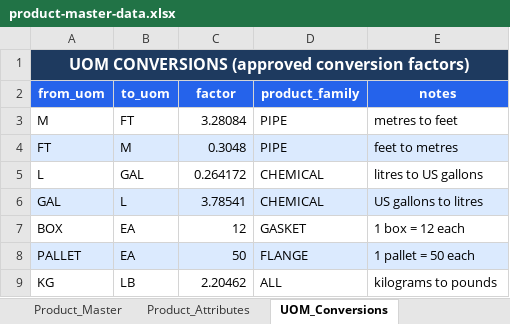
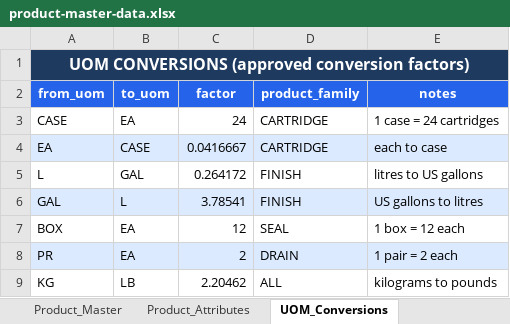
Before and after one commit to sanjayk-ey/pofullfilmentpoc, an Excel workbook: mock-data/product-master-data.xlsx, sheet UOM_Conversions, drawn as a sheet; values as stored, in another font and other column widths than the file's, no borders; removed rows and columns are numbered as before the commit, all else as after; the diff names each change by its address in the sheet, - before the commit and + after, or states it on an @@ line.

```diff
--- a/mock-data/product-master-data.xlsx (sheet UOM_Conversions)
+++ b/mock-data/product-master-data.xlsx (sheet UOM_Conversions)
-row 3: M | FT | 3.28084 | PIPE | metres to feet
-row 4: FT | M | 0.3048 | PIPE | feet to metres
+row 3: CASE | EA | 24 | CARTRIDGE | 1 case = 24 cartridges
+row 4: EA | CASE | 0.0416667 | CARTRIDGE | each to case
-D5:D6 (product_family): CHEMICAL
+D5:D6 (product_family): FINISH
-D7 (product_family): GASKET
+D7 (product_family): SEAL
-row 8: PALLET | EA | 50 | FLANGE | 1 pallet = 50 each
+row 8: PR | EA | 2 | DRAIN | 1 pair = 2 each
```
Also changed, not shown: sheet Product_Master, sheet Product_Attributes, sheet Compatibility_Rules, sheet Substitution_Rules, mock-data/buyer-master-data.xlsx, mock-data/customer-master-data.xlsx, 50 other files.
